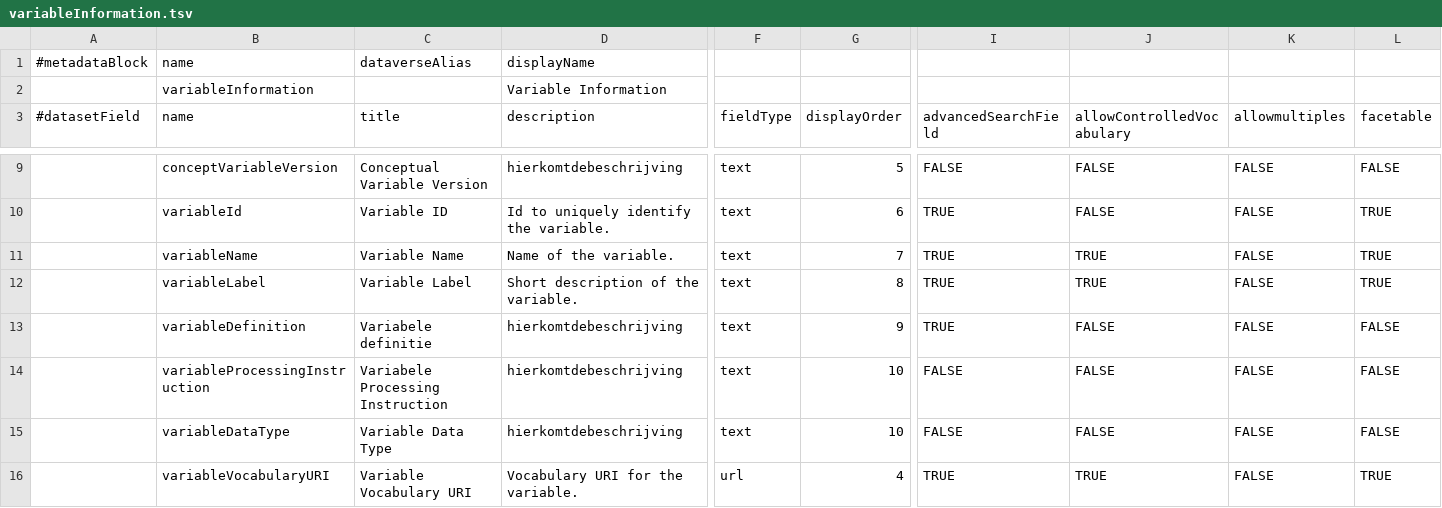
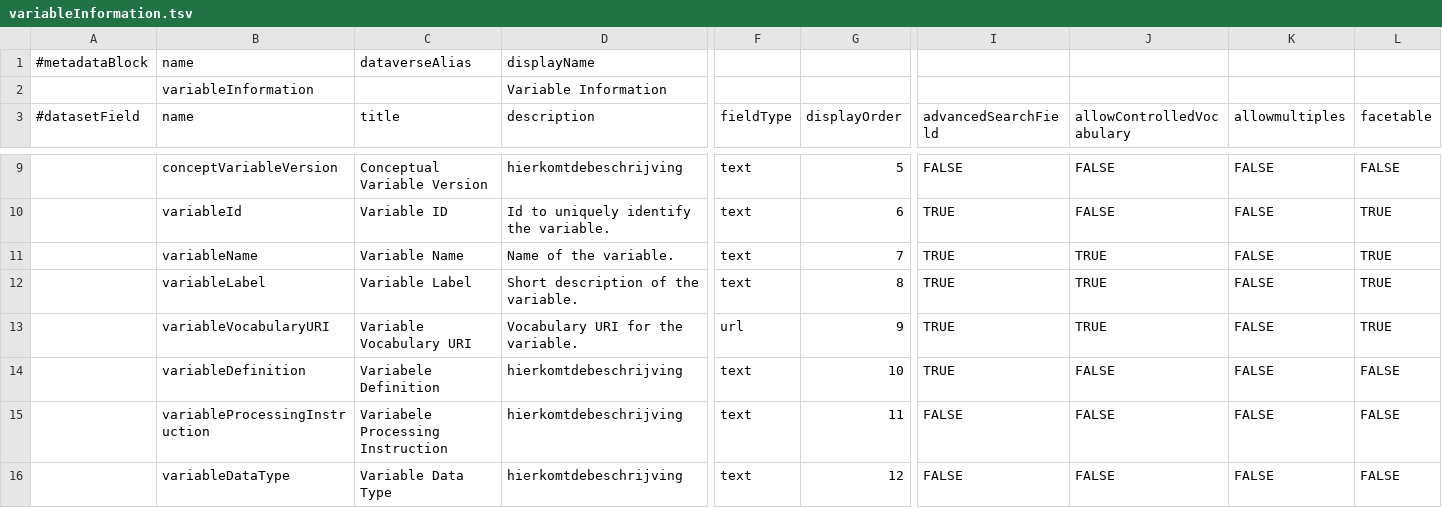
Before and after one commit to LauraHuisintveld/semaf-client, a TSV file: variableInformation.tsv, drawn as a sheet; only a part is shown, gaps mark what is left out; removed rows and columns are numbered as before the commit, all else as after; rows hold the shown columns only; the diff names each change by its address in the sheet, - before the commit and + after, or states it on an @@ line.

Commit message:
Update variableInformation.tsv

```diff
--- a/variableInformation.tsv
+++ b/variableInformation.tsv
+row 13:  | variableVocabularyURI | Variable Vocabulary URI | Vocabulary URI for the variable. | url | 9 | TRUE | TRUE | FALSE | TRUE
-C14 (title): Variabele definitie
+C14 (title): Variabele Definition
-G14 (displayOrder): 9
+G14 (displayOrder): 10
-G15 (displayOrder): 10
+G15 (displayOrder): 11
-G16 (displayOrder): 10
+G16 (displayOrder): 12
-row 16:  | variableVocabularyURI | Variable Vocabulary URI | Vocabulary URI for the variable. | url | 4 | TRUE | TRUE | FALSE | TRUE
```
